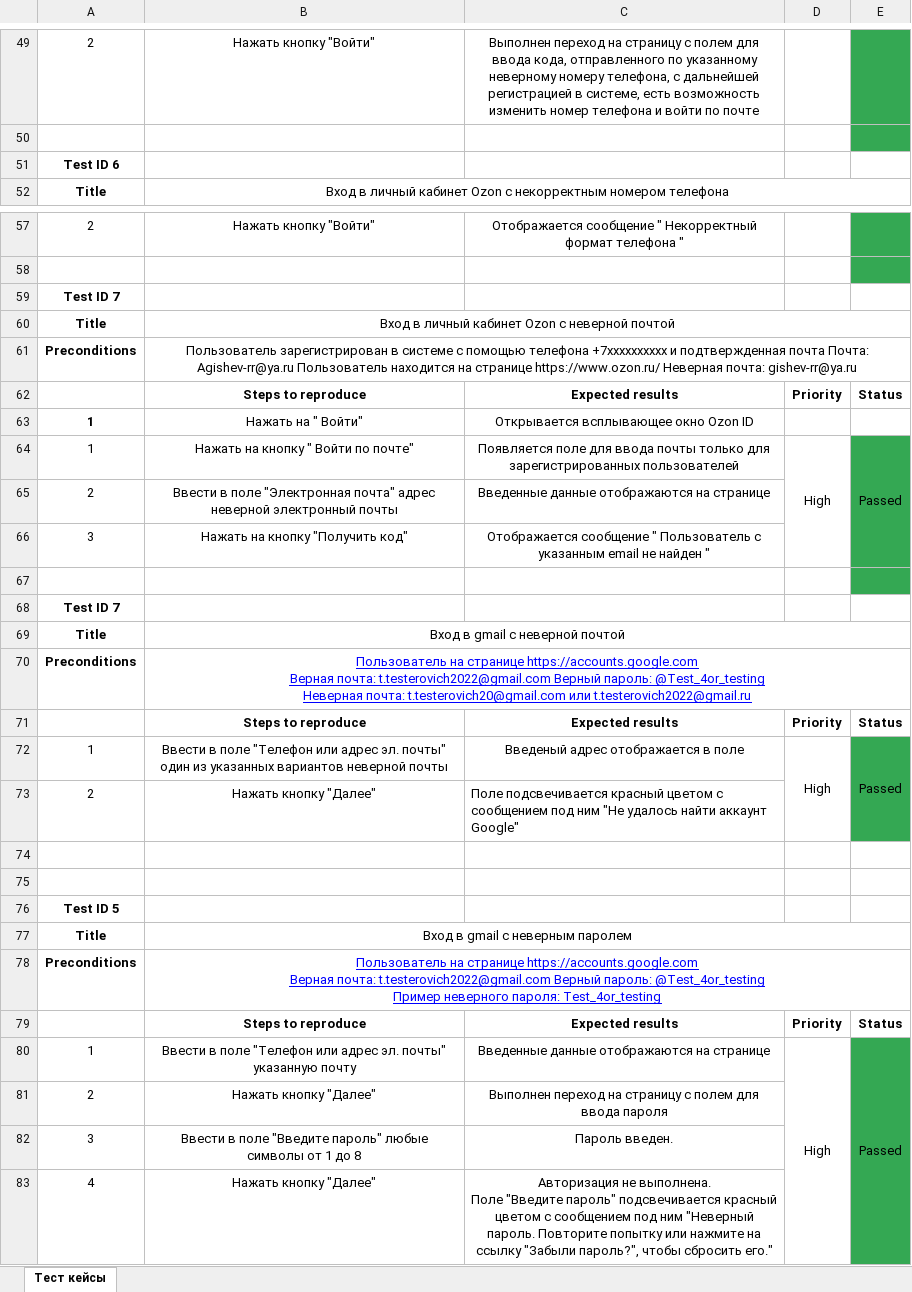
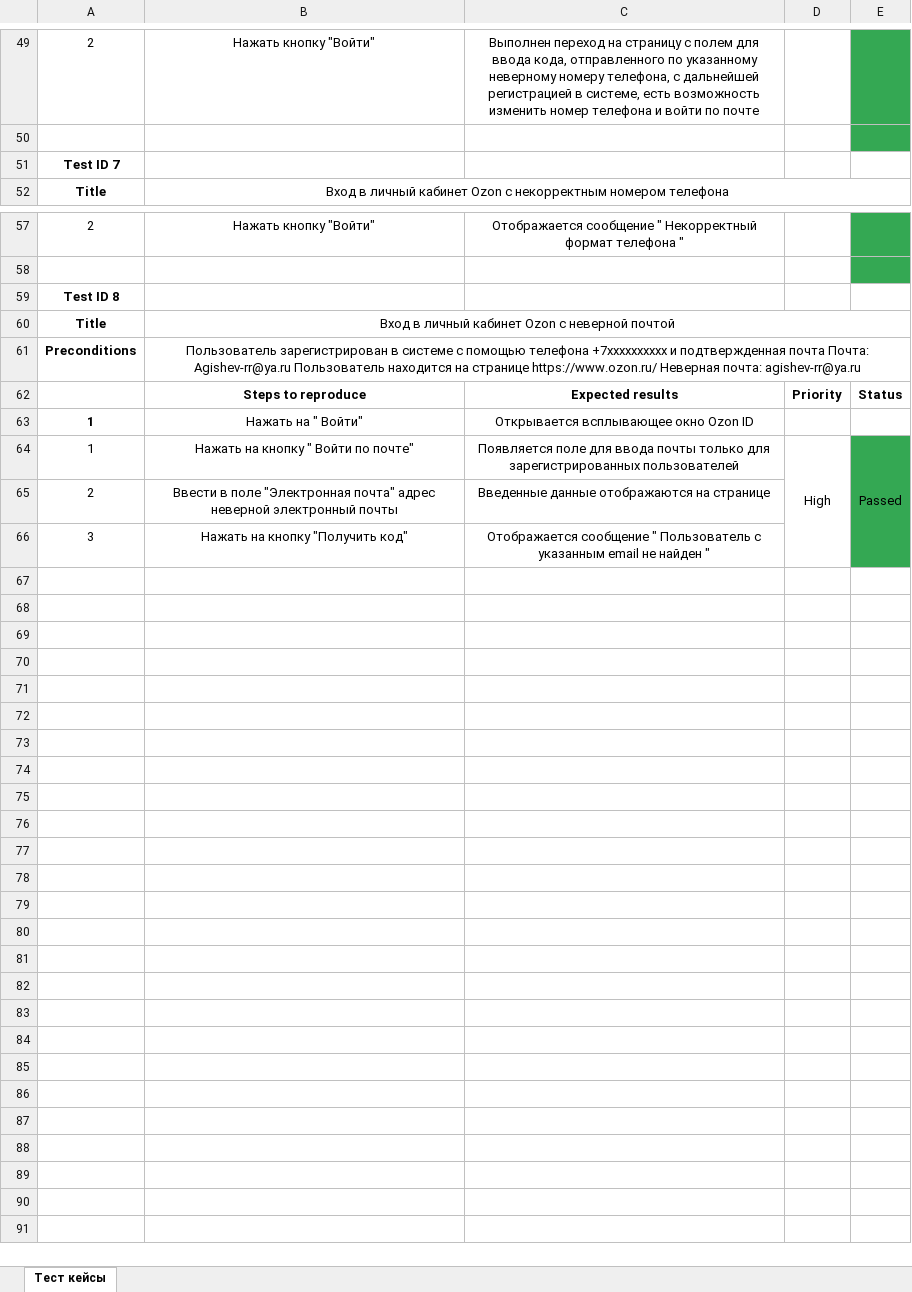
Before and after one commit to radmiragishev/training, an Excel workbook: test artefacts/test case/test-case.xlsx, sheet Тест кейсы, drawn as a sheet; only a part is shown, gaps mark what is left out; values as stored, in another font and other column widths than the file's, no borders; ↵ is a line break in a cell; the diff names each change by its address in the sheet, - before the commit and + after, or states it on an @@ line.

```diff
--- a/test artefacts/test case/test-case.xlsx (sheet Тест кейсы)
+++ b/test artefacts/test case/test-case.xlsx (sheet Тест кейсы)
-A51: Test ID 6
+A51: Test ID 7
-A59: Test ID 7
+A59: Test ID 8
-B61: …Неверная почта: gishev-rr@ya.ru
+B61: …Неверная почта: agishev-rr@ya.ru
-row 67: (empty)
-row 68: Test ID 7
-row 69: Title | Вход в gmail с неверной почтой
-row 70: Preconditions | Пользователь на странице https://accounts.google.com ↵ Верная почта: t.testerovich2022@gmail.com Верный пароль: @Test_4or_testing ↵ Неверная почта: t.testerovich20@gmail.com или t.testerovich2022@gmail.ru
-row 71:  | Steps to reproduce | Expected results | Priority | Status
-row 72: 1 | Ввести в поле "Телефон или адрес эл. почты" один из указанных вариантов неверной почты | Введеный адрес отображается в поле | High | Passed
-row 73: 2 | Нажать кнопку "Далее" | Поле подсвечивается красный цветом с сообщением под ним "Не удалось найти аккаунт Google"
-row 74: (empty)
-row 75: (empty)
-row 76: Test ID 5
-row 77: Title | Вход в gmail с неверным паролем
-row 78: Preconditions | Пользователь на странице https://accounts.google.com ↵ Верная почта: t.testerovich2022@gmail.com Верный пароль: @Test_4or_testing ↵ Пример неверного пароля: Test_4or_testing
-row 79:  | Steps to reproduce | Expected results | Priority | Status
-row 80: 1 | Ввести в поле "Телефон или адрес эл. почты" указанную почту | Введенные данные отображаются на странице | High | Passed
-row 81: 2 | Нажать кнопку "Далее" | Выполнен переход на страницу с полем для ввода пароля
-row 82: 3 | Ввести в поле "Введите пароль" любые символы от 1 до 8 | Пароль введен.
-row 83: 4 | Нажать кнопку "Далее" | Авторизация не выполнена. ↵ Поле "Введите пароль" подсвечивается красный цветом с сообщением под ним "Неверный пароль. Повторите попытку или нажмите на ссылку "Забыли пароль?", чтобы сбросить его."
```
Also changed, not shown: test artefacts/bug report/bug report.xlsx, test artefacts/checklist/checklist.xlsx, 3 other files.
